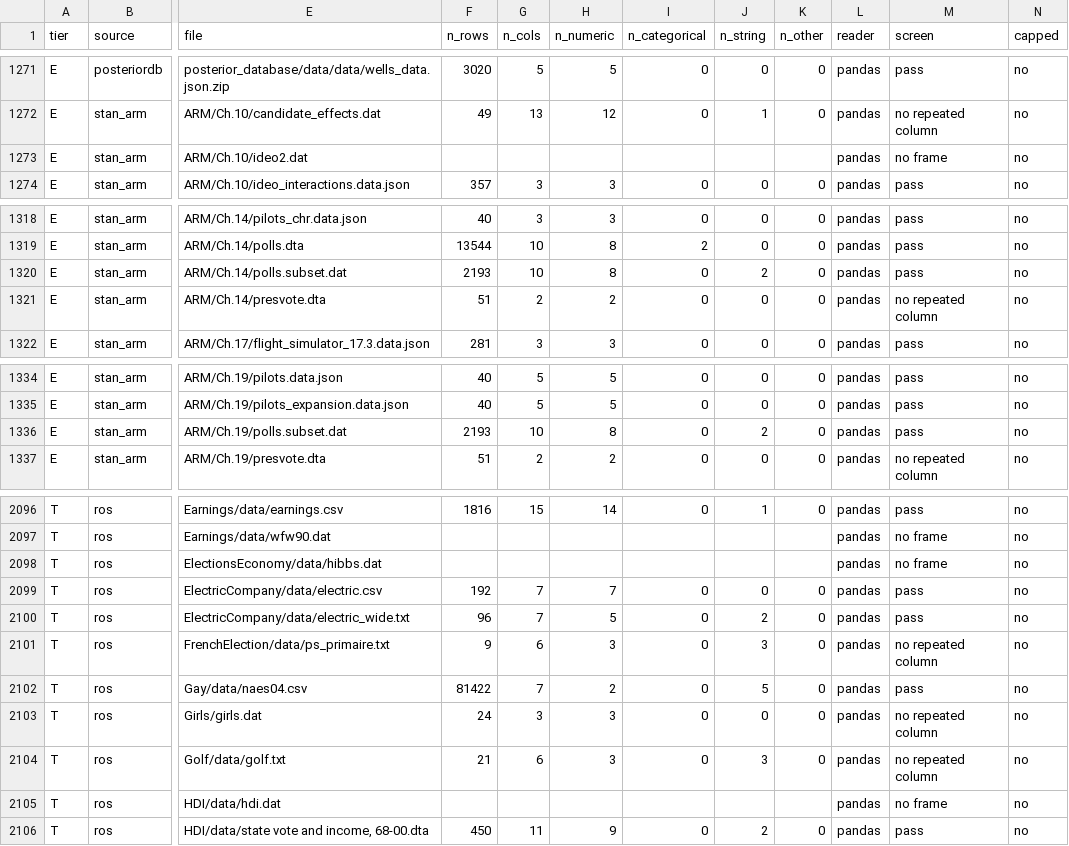
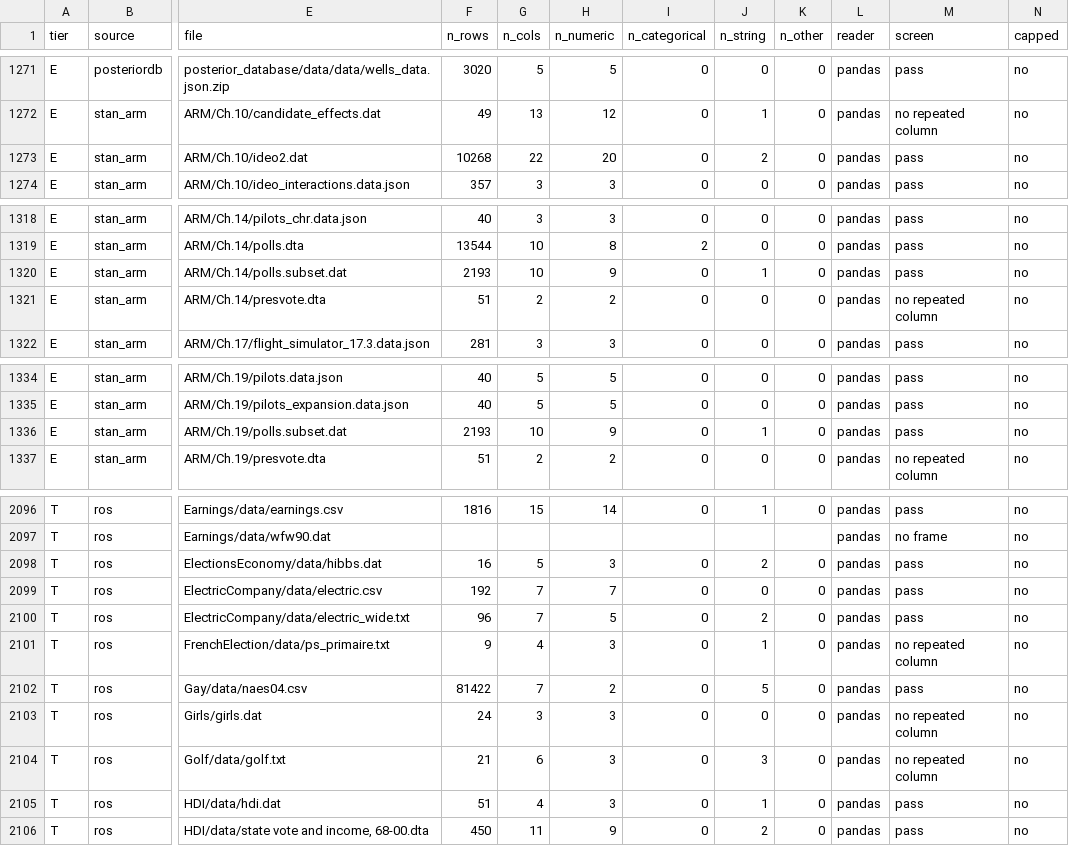
Before and after one commit to adkipnis/mixedbench, a CSV file: survey/candidates.csv, drawn as a sheet; only a part is shown, gaps mark what is left out; the diff names each change by its address in the sheet, - before the commit and + after, or states it on an @@ line.

```diff
--- a/survey/candidates.csv
+++ b/survey/candidates.csv
-F1273 (n_rows): (empty)
+F1273 (n_rows): 10268
-G1273 (n_cols): (empty)
+G1273 (n_cols): 22
-H1273 (n_numeric): (empty)
+H1273 (n_numeric): 20
-I1273 (n_categorical): (empty)
+I1273 (n_categorical): 0
-J1273 (n_string): (empty)
+J1273 (n_string): 2
-K1273 (n_other): (empty)
+K1273 (n_other): 0
-M1273 (screen): no frame
+M1273 (screen): pass
-H1320 (n_numeric): 8
+H1320 (n_numeric): 9
-J1320 (n_string): 2
+J1320 (n_string): 1
-H1336 (n_numeric): 8
+H1336 (n_numeric): 9
-J1336 (n_string): 2
+J1336 (n_string): 1
-F2098 (n_rows): (empty)
+F2098 (n_rows): 16
-G2098 (n_cols): (empty)
+G2098 (n_cols): 5
-H2098 (n_numeric): (empty)
+H2098 (n_numeric): 3
-I2098 (n_categorical): (empty)
+I2098 (n_categorical): 0
-J2098 (n_string): (empty)
+J2098 (n_string): 2
-K2098 (n_other): (empty)
+K2098 (n_other): 0
-M2098 (screen): no frame
+M2098 (screen): pass
-G2101 (n_cols): 6
+G2101 (n_cols): 4
-J2101 (n_string): 3
+J2101 (n_string): 1
-F2105 (n_rows): (empty)
+F2105 (n_rows): 51
-G2105 (n_cols): (empty)
+G2105 (n_cols): 4
-H2105 (n_numeric): (empty)
+H2105 (n_numeric): 3
-I2105 (n_categorical): (empty)
+I2105 (n_categorical): 0
-J2105 (n_string): (empty)
+J2105 (n_string): 1
-K2105 (n_other): (empty)
+K2105 (n_other): 0
-M2105 (screen): no frame
+M2105 (screen): pass
```
Also changed, not shown: survey/shards/excluded_prescreen.csv.
